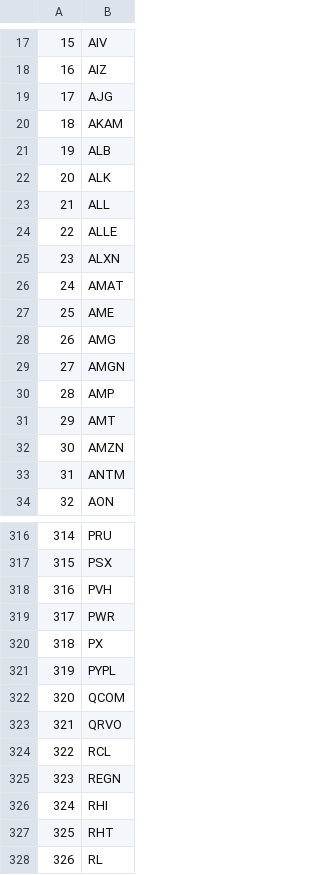
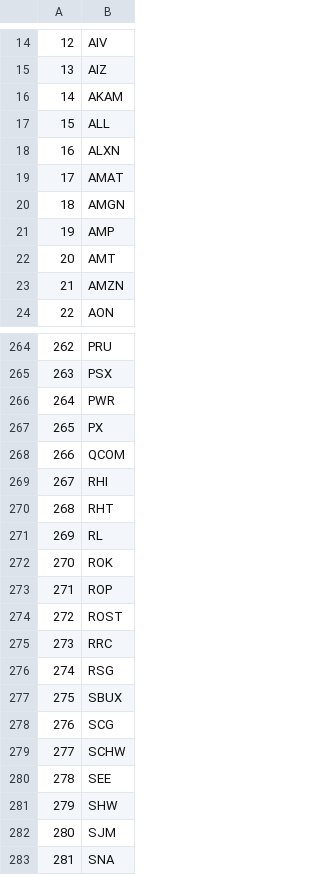
Before and after one commit to Jackson-lk/CEBD1260, a CSV file: Project/Dataset/DataSet_clean/S&P500_List.csv, drawn as a sheet; only a part is shown, gaps mark what is left out; the shorter side is filled out with more unchanged rows; the diff covers the shown part only; the diff names each change by its address in the sheet, - before the commit and + after, or states it on an @@ line.

```diff
--- a/Project/Dataset/DataSet_clean/S&P500_List.csv
+++ b/Project/Dataset/DataSet_clean/S&P500_List.csv
@@ column A renumbered between rows 2 and 324 @@
-row 19: 17 | AJG
-row 21: 19 | ALB
-row 22: 20 | ALK
-row 24: 22 | ALLE
-row 27: 25 | AME
-row 28: 26 | AMG
-row 33: 31 | ANTM
-row 318: 316 | PVH
-row 321: 319 | PYPL
-row 323: 321 | QRVO
-row 324: 322 | RCL
-row 325: 323 | REGN
```
Also changed, not shown: 84 removed rows elsewhere in this file, 3 other files.
